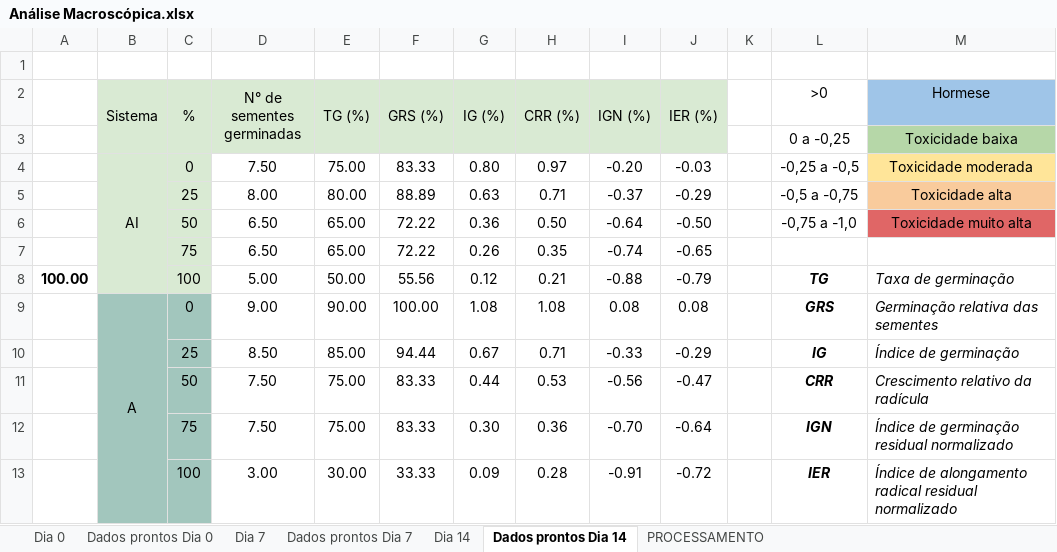
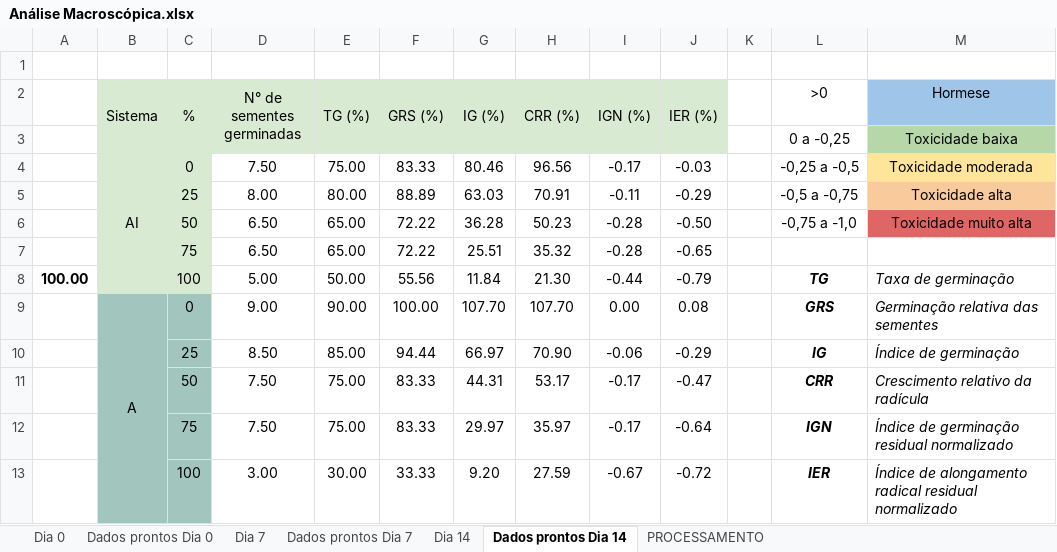
Before and after one commit to VictorCercasin/DataAnalysisDuda, an Excel workbook: data/etapa_2/Candida/Análise Macroscópica.xlsx, sheet Dados prontos Dia 14, drawn as a sheet; only a part is shown; values as stored, in another font and other column widths than the file's, no borders; charts and pictures and conditional formats not drawn; the diff covers the shown part only; the diff names each change by its address in the sheet, - before the commit and + after, or states it on an @@ line.

```diff
--- a/data/etapa_2/Candida/Análise Macroscópica.xlsx (sheet Dados prontos Dia 14)
+++ b/data/etapa_2/Candida/Análise Macroscópica.xlsx (sheet Dados prontos Dia 14)
-G4 (IG (%)): 0.80
+G4 (IG (%)): 80.46
-H4 (CRR (%)): 0.97
+H4 (CRR (%)): 96.56
-I4 (IGN (%)): -0.20
+I4 (IGN (%)): -0.17
-G5 (IG (%)): 0.63
+G5 (IG (%)): 63.03
-H5 (CRR (%)): 0.71
+H5 (CRR (%)): 70.91
-I5 (IGN (%)): -0.37
+I5 (IGN (%)): -0.11
-G6 (IG (%)): 0.36
+G6 (IG (%)): 36.28
-H6 (CRR (%)): 0.50
+H6 (CRR (%)): 50.23
-I6 (IGN (%)): -0.64
+I6 (IGN (%)): -0.28
-G7 (IG (%)): 0.26
+G7 (IG (%)): 25.51
-H7 (CRR (%)): 0.35
+H7 (CRR (%)): 35.32
-I7 (IGN (%)): -0.74
+I7 (IGN (%)): -0.28
-G8 (IG (%)): 0.12
+G8 (IG (%)): 11.84
-H8 (CRR (%)): 0.21
+H8 (CRR (%)): 21.30
-I8 (IGN (%)): -0.88
+I8 (IGN (%)): -0.44
-G9 (IG (%)): 1.08
+G9 (IG (%)): 107.70
-H9 (CRR (%)): 1.08
+H9 (CRR (%)): 107.70
-I9 (IGN (%)): 0.08
+I9 (IGN (%)): 0.00
-G10 (IG (%)): 0.67
+G10 (IG (%)): 66.97
-H10 (CRR (%)): 0.71
+H10 (CRR (%)): 70.90
-I10 (IGN (%)): -0.33
+I10 (IGN (%)): -0.06
-G11 (IG (%)): 0.44
+G11 (IG (%)): 44.31
-H11 (CRR (%)): 0.53
+H11 (CRR (%)): 53.17
-I11 (IGN (%)): -0.56
+I11 (IGN (%)): -0.17
-G12 (IG (%)): 0.30
+G12 (IG (%)): 29.97
-H12 (CRR (%)): 0.36
+H12 (CRR (%)): 35.97
-I12 (IGN (%)): -0.70
+I12 (IGN (%)): -0.17
-G13 (IG (%)): 0.09
+G13 (IG (%)): 9.20
-H13 (CRR (%)): 0.28
+H13 (CRR (%)): 27.59
-I13 (IGN (%)): -0.91
+I13 (IGN (%)): -0.67
```
Also changed, not shown: 35 edited cells elsewhere in this sheet, sheet Dia 0, sheet Dados prontos Dia 0, sheet Dia 14, sheet PROCESSAMENTO, sheet Dados prontos Dia 7, sheet Dia 7, formulas that keep their value, charts or pictures, data/etapa_2/Aspergillius/Análise Macroscópica.xlsx, data/etapa_2/Penicillium/Análise Macroscópica.xlsx, 3 other files.
